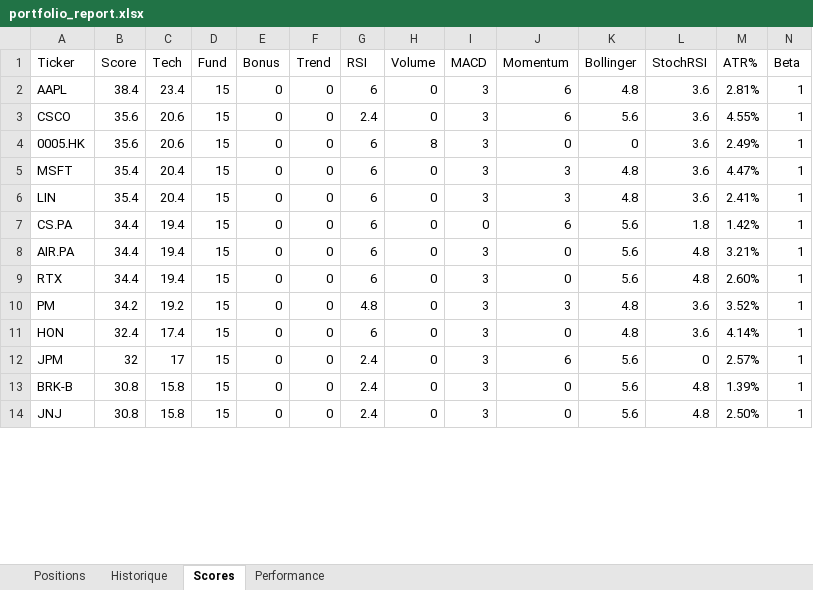
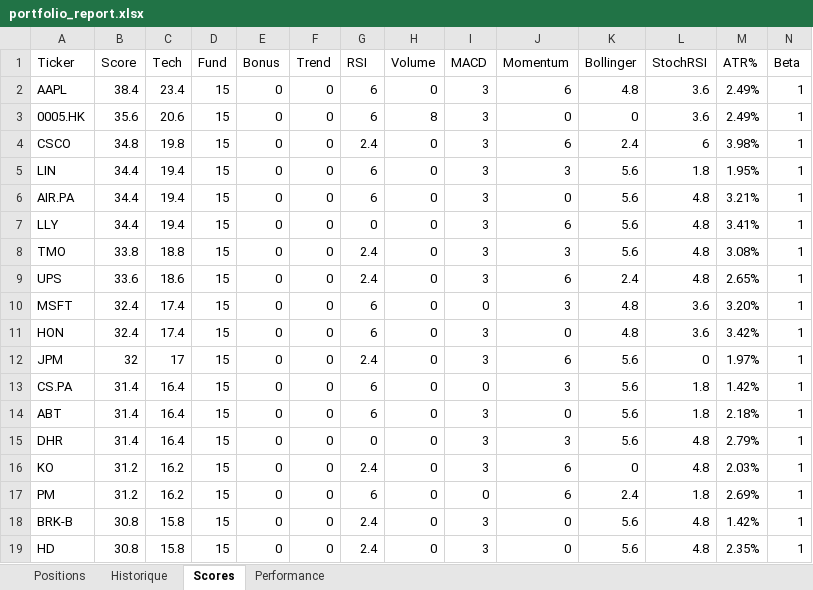
Before and after one commit to johnbrami55/portfolio-manager, an Excel workbook: portfolio_report.xlsx, sheet Scores, drawn as a sheet; only a part is shown; values as stored, in another font and other column widths than the file's, no cell formats; removed rows and columns are numbered as before the commit, all else as after; rows hold the shown columns only; the diff covers the shown part only; the diff names each change by its address in the sheet, - before the commit and + after, or states it on an @@ line.

Commit message:
chore: update state + report [skip ci]

```diff
--- a/portfolio_report.xlsx (sheet Scores)
+++ b/portfolio_report.xlsx (sheet Scores)
-M2 (ATR%): 2.81%
+M2 (ATR%): 2.49%
-row 3: CSCO | 35.6 | 20.6 | 15 | 0 | 0 | 2.4 | 0 | 3 | 6 | 5.6 | 3.6 | 4.55% | 1
-row 5: MSFT | 35.4 | 20.4 | 15 | 0 | 0 | 6 | 0 | 3 | 3 | 4.8 | 3.6 | 4.47% | 1
+row 4: CSCO | 34.8 | 19.8 | 15 | 0 | 0 | 2.4 | 0 | 3 | 6 | 2.4 | 6 | 3.98% | 1
-B5 (Score): 35.4
+B5 (Score): 34.4
-C5 (Tech): 20.4
+C5 (Tech): 19.4
-K5 (Bollinger): 4.8
+K5 (Bollinger): 5.6
-L5 (StochRSI): 3.6
+L5 (StochRSI): 1.8
-M5 (ATR%): 2.41%
+M5 (ATR%): 1.95%
-row 7: CS.PA | 34.4 | 19.4 | 15 | 0 | 0 | 6 | 0 | 0 | 6 | 5.6 | 1.8 | 1.42% | 1
-A7 (Ticker): RTX
+A7 (Ticker): LLY
-G7 (RSI): 6
+G7 (RSI): 0
-J7 (Momentum): 0
+J7 (Momentum): 6
-M7 (ATR%): 2.60%
+M7 (ATR%): 3.41%
+row 8: TMO | 33.8 | 18.8 | 15 | 0 | 0 | 2.4 | 0 | 3 | 3 | 5.6 | 4.8 | 3.08% | 1
+row 9: UPS | 33.6 | 18.6 | 15 | 0 | 0 | 2.4 | 0 | 3 | 6 | 2.4 | 4.8 | 2.65% | 1
-A10 (Ticker): PM
+A10 (Ticker): MSFT
-B10 (Score): 34.2
+B10 (Score): 32.4
-C10 (Tech): 19.2
+C10 (Tech): 17.4
-G10 (RSI): 4.8
+G10 (RSI): 6
-I10 (MACD): 3
+I10 (MACD): 0
-M10 (ATR%): 3.52%
+M10 (ATR%): 3.20%
-M11 (ATR%): 4.14%
+M11 (ATR%): 3.42%
-M12 (ATR%): 2.57%
+M12 (ATR%): 1.97%
+row 13: CS.PA | 31.4 | 16.4 | 15 | 0 | 0 | 6 | 0 | 0 | 3 | 5.6 | 1.8 | 1.42% | 1
+row 14: ABT | 31.4 | 16.4 | 15 | 0 | 0 | 6 | 0 | 3 | 0 | 5.6 | 1.8 | 2.18% | 1
+row 15: DHR | 31.4 | 16.4 | 15 | 0 | 0 | 0 | 0 | 3 | 3 | 5.6 | 4.8 | 2.79% | 1
+row 16: KO | 31.2 | 16.2 | 15 | 0 | 0 | 2.4 | 0 | 3 | 6 | 0 | 4.8 | 2.03% | 1
+row 17: PM | 31.2 | 16.2 | 15 | 0 | 0 | 6 | 0 | 0 | 6 | 2.4 | 1.8 | 2.69% | 1
-M18 (ATR%): 1.39%
+M18 (ATR%): 1.42%
-A19 (Ticker): JNJ
+A19 (Ticker): HD
-M19 (ATR%): 2.50%
+M19 (ATR%): 2.35%
```
Also changed, not shown: 9 added rows, 14 removed rows and 30 edited cells elsewhere in this sheet, sheet Performance, cell formats, 2 other files.
